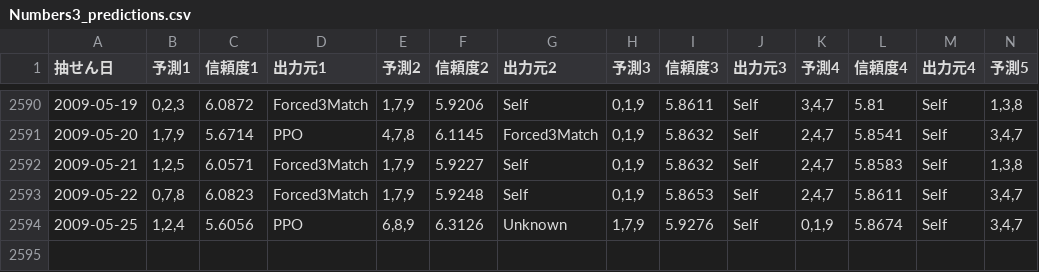
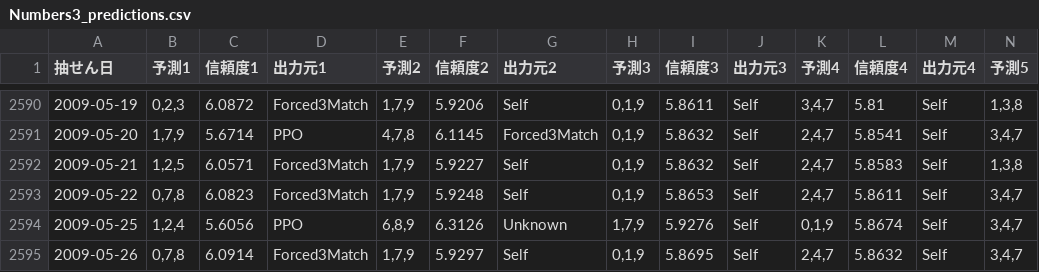
Before and after one commit to Joker7822/num3_v3, a CSV file: Numbers3_predictions.csv, drawn as a sheet; only a part is shown, gaps mark what is left out; rows hold the shown columns only; the diff names each change by its address in the sheet, - before the commit and + after, or states it on an @@ line.

```diff
--- a/Numbers3_predictions.csv
+++ b/Numbers3_predictions.csv
+row 2595: 2009-05-26 | 0,7,8 | 6.0914 | Forced3Match | 1,7,9 | 5.9297 | Self | 0,1,9 | 5.8695 | Self | 2,4,7 | 5.8632 | Self | 3,4,7
```
